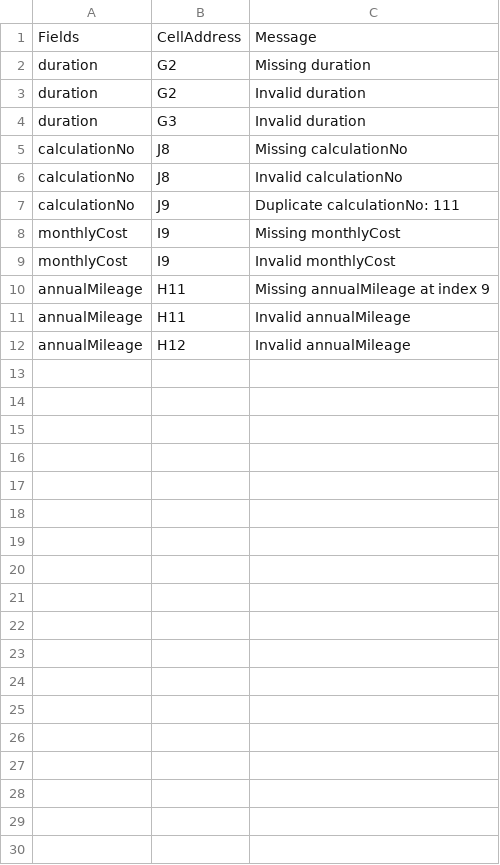
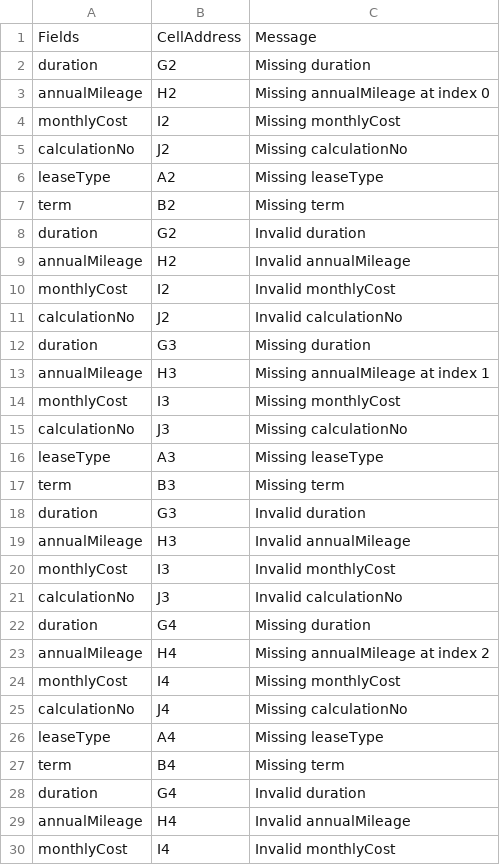
Before and after one commit to Surenderkohli/LeasePlanApi, a CSV file: errorFile/error_list_caroffers.csv, drawn as a sheet; only a part is shown; the diff covers the shown part only.

```diff
--- a/errorFile/error_list_caroffers.csv
+++ b/errorFile/error_list_caroffers.csv
@@ -2,11 +2,29 @@ Fields,CellAddress,Message
 duration,G2,Missing duration
+annualMileage,H2,Missing annualMileage at index 0
+monthlyCost,I2,Missing monthlyCost
+calculationNo,J2,Missing calculationNo
+leaseType,A2,Missing leaseType
+term,B2,Missing term
 duration,G2,Invalid duration
+annualMileage,H2,Invalid annualMileage
+monthlyCost,I2,Invalid monthlyCost
+calculationNo,J2,Invalid calculationNo
+duration,G3,Missing duration
+annualMileage,H3,Missing annualMileage at index 1
+monthlyCost,I3,Missing monthlyCost
+calculationNo,J3,Missing calculationNo
+leaseType,A3,Missing leaseType
+term,B3,Missing term
 duration,G3,Invalid duration
-calculationNo,J8,Missing calculationNo
-calculationNo,J8,Invalid calculationNo
-calculationNo,J9,Duplicate calculationNo: 111
-monthlyCost,I9,Missing monthlyCost
-monthlyCost,I9,Invalid monthlyCost
-annualMileage,H11,Missing annualMileage at index 9
-annualMileage,H11,Invalid annualMileage
-annualMileage,H12,Invalid annualMileage
+annualMileage,H3,Invalid annualMileage
+monthlyCost,I3,Invalid monthlyCost
+calculationNo,J3,Invalid calculationNo
+duration,G4,Missing duration
+annualMileage,H4,Missing annualMileage at index 2
+monthlyCost,I4,Missing monthlyCost
+calculationNo,J4,Missing calculationNo
+leaseType,A4,Missing leaseType
+term,B4,Missing term
+duration,G4,Invalid duration
+annualMileage,H4,Invalid annualMileage
+monthlyCost,I4,Invalid monthlyCost
```
Also changed, not shown: 1 added row elsewhere in this file, 1 other file.
